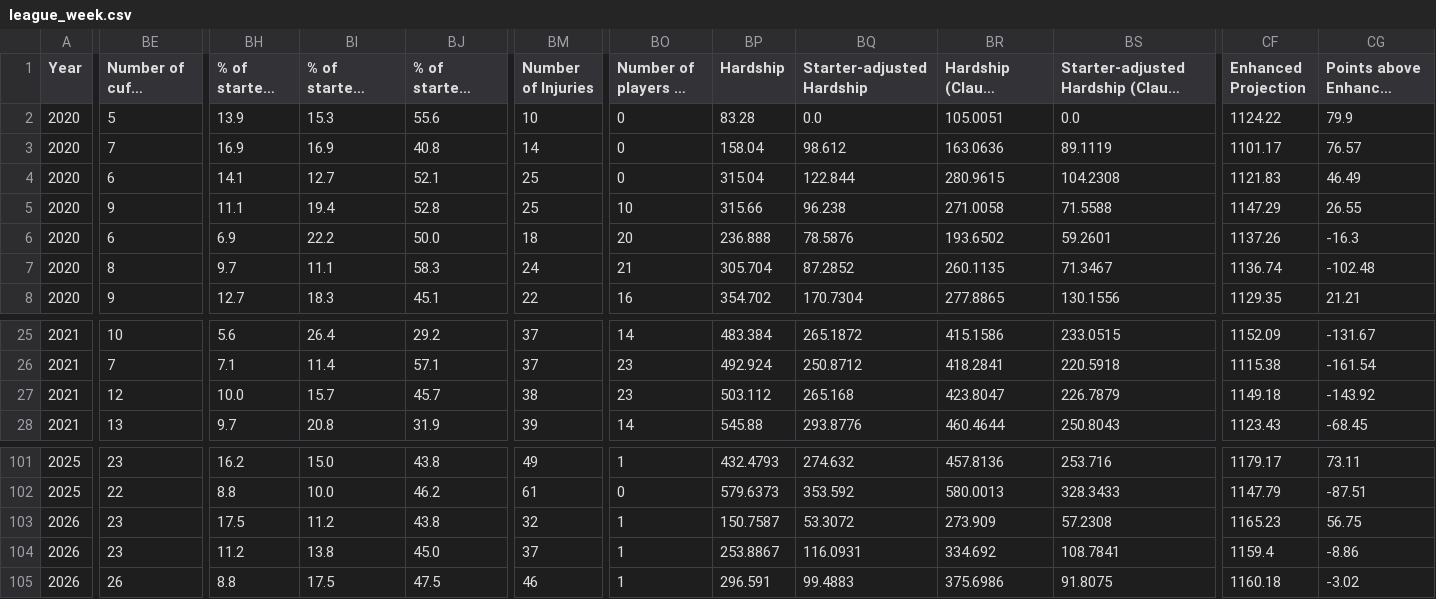
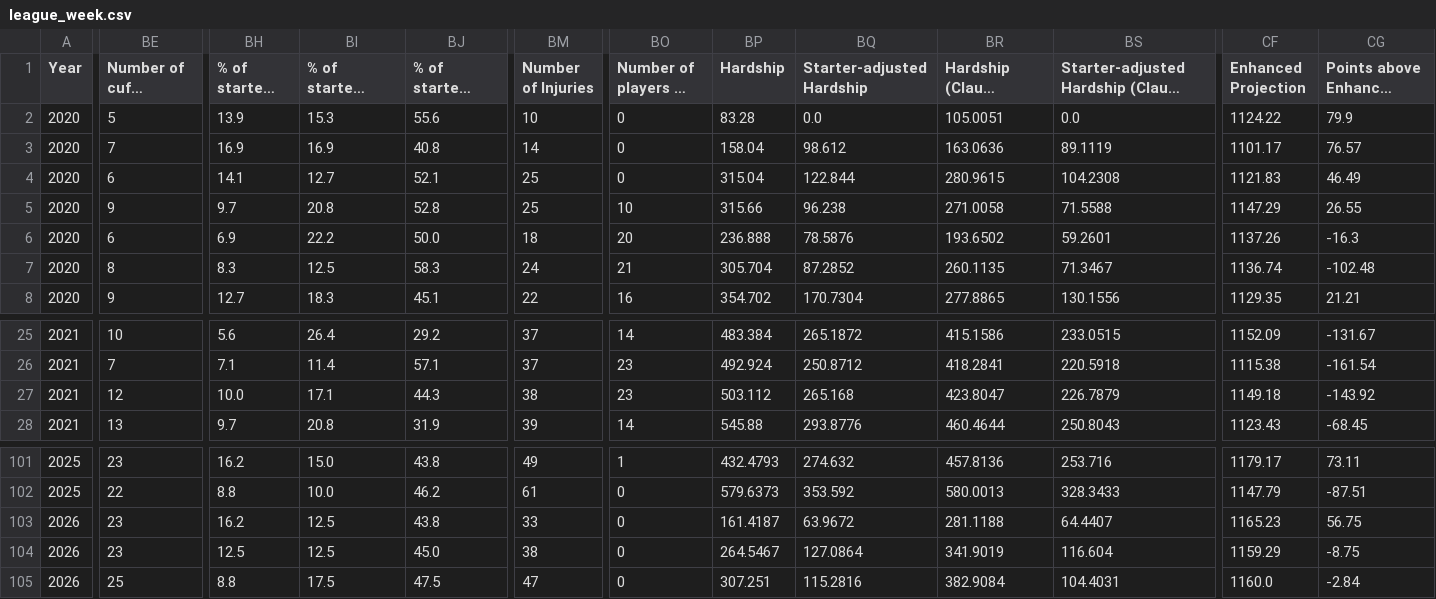
Before and after one commit to Oliverwkw/LOTG-Stats, a CSV file: exports/league_week.csv, drawn as a sheet; only a part is shown, gaps mark what is left out; long unchanged cells end in …; the diff covers the shown part only; the diff names each change by its address in the sheet, - before the commit and + after, or states it on an @@ line.

```diff
--- a/exports/league_week.csv
+++ b/exports/league_week.csv
-BH5 (% of starters boom): 11.1
+BH5 (% of starters boom): 9.7
-BI5 (% of starters upper quartile): 19.4
+BI5 (% of starters upper quartile): 20.8
-BH7 (% of starters boom): 9.7
+BH7 (% of starters boom): 8.3
-BI7 (% of starters upper quartile): 11.1
+BI7 (% of starters upper quartile): 12.5
-BI27 (% of starters upper quartile): 15.7
+BI27 (% of starters upper quartile): 17.1
-BJ27 (% of starters middle 50%): 45.7
+BJ27 (% of starters middle 50%): 44.3
-BH103 (% of starters boom): 17.5
+BH103 (% of starters boom): 16.2
-BI103 (% of starters upper quartile): 11.2
+BI103 (% of starters upper quartile): 12.5
-BM103 (Number of Injuries): 32
+BM103 (Number of Injuries): 33
-BO103:BO105 (Number of players on bye): 1
+BO103:BO105 (Number of players on bye): 0
-BP103 (Hardship): 150.7587
+BP103 (Hardship): 161.4187
-BQ103 (Starter-adjusted Hardship): 53.3072
+BQ103 (Starter-adjusted Hardship): 63.9672
-BR103 (Hardship (Claude Projections)): 273.909
+BR103 (Hardship (Claude Projections)): 281.1188
-BS103: 57.2308
+BS103: 64.4407
-BH104 (% of starters boom): 11.2
+BH104 (% of starters boom): 12.5
-BI104 (% of starters upper quartile): 13.8
+BI104 (% of starters upper quartile): 12.5
-BM104 (Number of Injuries): 37
+BM104 (Number of Injuries): 38
-BP104 (Hardship): 253.8867
+BP104 (Hardship): 264.5467
-BQ104 (Starter-adjusted Hardship): 116.0931
+BQ104 (Starter-adjusted Hardship): 127.0864
-BR104 (Hardship (Claude Projections)): 334.692
+BR104 (Hardship (Claude Projections)): 341.9019
-BS104: 108.7841
+BS104: 116.604
-CF104 (Enhanced Projection): 1159.4
+CF104 (Enhanced Projection): 1159.29
-CG104 (Points above Enhanced Projection): -8.86
+CG104 (Points above Enhanced Projection): -8.75
-BE105 (Number of cuffs rostered): 26
+BE105 (Number of cuffs rostered): 25
-BM105 (Number of Injuries): 46
+BM105 (Number of Injuries): 47
-BP105 (Hardship): 296.591
+BP105 (Hardship): 307.251
-BQ105 (Starter-adjusted Hardship): 99.4883
+BQ105 (Starter-adjusted Hardship): 115.2816
-BR105 (Hardship (Claude Projections)): 375.6986
+BR105 (Hardship (Claude Projections)): 382.9084
-BS105: 91.8075
+BS105: 104.4031
-CF105 (Enhanced Projection): 1160.18
+CF105 (Enhanced Projection): 1160.0
-CG105 (Points above Enhanced Projection): -3.02
+CG105 (Points above Enhanced Projection): -2.84
```
Also changed, not shown: 1 added row and 64 edited cells elsewhere in this file, exports/league_year.csv, exports/player_all_time.csv, 45 other files.
